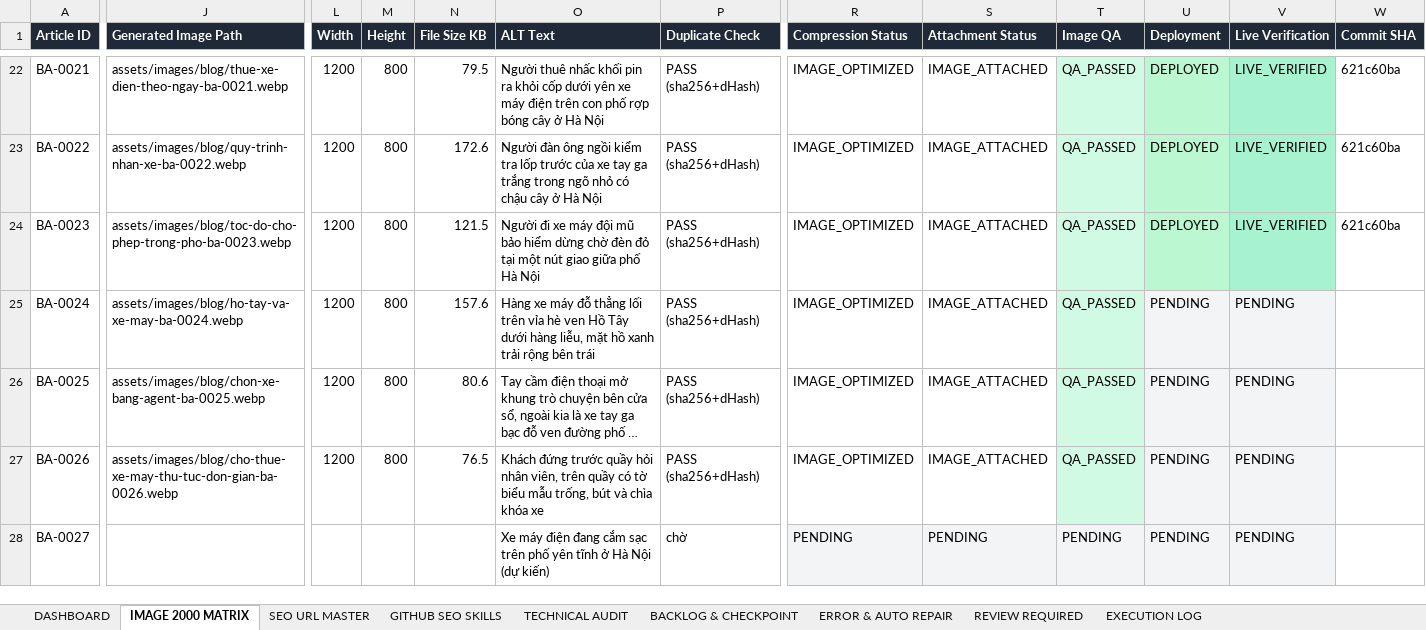
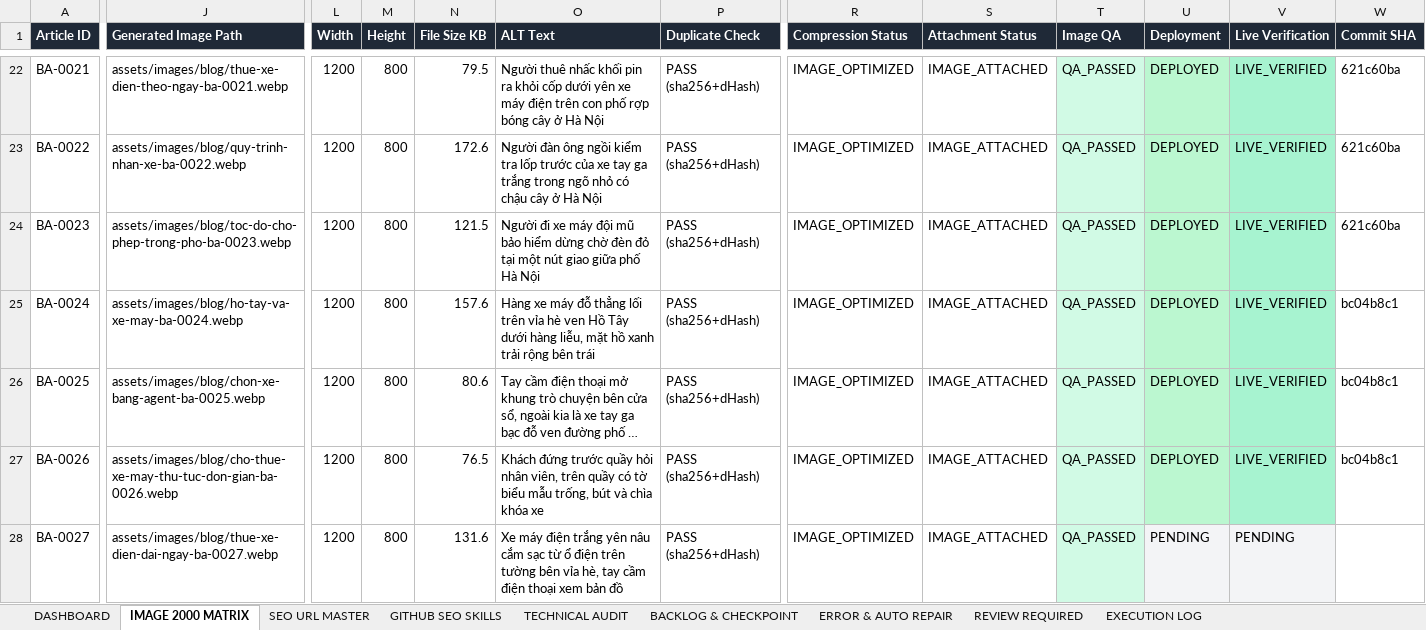
Before and after one commit to thuexemayhanoi/aichatbot, an Excel workbook: docs/seo/AICHATBOT-SEO-MASTER-MATRIX.xlsx, sheet IMAGE 2000 MATRIX, drawn as a sheet; only a part is shown, gaps mark what is left out; long unchanged cells end in …; values as stored, in another font and other column widths than the file's, no borders; the diff covers the shown part only; the diff names each change by its address in the sheet, - before the commit and + after, or states it on an @@ line.

```diff
--- a/docs/seo/AICHATBOT-SEO-MASTER-MATRIX.xlsx (sheet IMAGE 2000 MATRIX)
+++ b/docs/seo/AICHATBOT-SEO-MASTER-MATRIX.xlsx (sheet IMAGE 2000 MATRIX)
-U25:U27 (Deployment): PENDING
+U25:U27 (Deployment): DEPLOYED
-U25:U27 fill: #F3F4F6
+U25:U27 fill: #BBF7D0
-V25:V27 (Live Verification): PENDING
+V25:V27 (Live Verification): LIVE_VERIFIED
-V25:V27 fill: #F3F4F6
+V25:V27 fill: #A7F3D0
-W25:W27 (Commit SHA): (empty)
+W25:W27 (Commit SHA): bc04b8c1
-J28 (Generated Image Path): (empty)
+J28 (Generated Image Path): assets/images/blog/thue-xe-dien-dai-ngay-ba-0027.webp
-L28 (Width): (empty)
+L28 (Width): 1200
-M28 (Height): (empty)
+M28 (Height): 800
-N28 (File Size KB): (empty)
+N28 (File Size KB): 131.6
-O28 (ALT Text): …máy điện đang cắm sạc trên phố yên tĩnh ở Hà Nội (dự kiến)
+O28 (ALT Text): …máy điện trắng yên nâu cắm sạc từ ổ điện trên tường bên vỉa hè, tay cầm điện thoại xem bản đồ
-P28 (Duplicate Check): chờ
+P28 (Duplicate Check): PASS (sha256+dHash)
-R28 (Compression Status): PENDING
+R28 (Compression Status): IMAGE_OPTIMIZED
-R28:S28 fill: #F3F4F6
+R28:S28 fill: none
-S28 (Attachment Status): PENDING
+S28 (Attachment Status): IMAGE_ATTACHED
-T28 (Image QA): PENDING
+T28 (Image QA): QA_PASSED
-T28 fill: #F3F4F6
+T28 fill: #D1FAE5
```
Also changed, not shown: 46 edited cells and cell formats elsewhere in this sheet, sheet EXECUTION LOG, sheet DASHBOARD, sheet TECHNICAL AUDIT, sheet ERROR & AUTO REPAIR, sheet SEO URL MASTER, sheet BACKLOG & CHECKPOINT, 20 other files.
